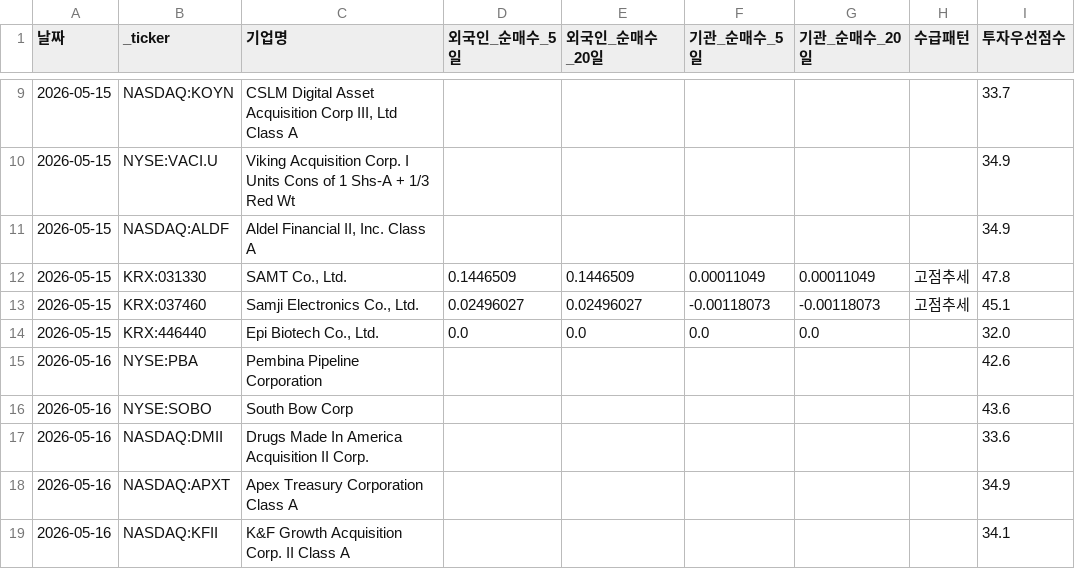
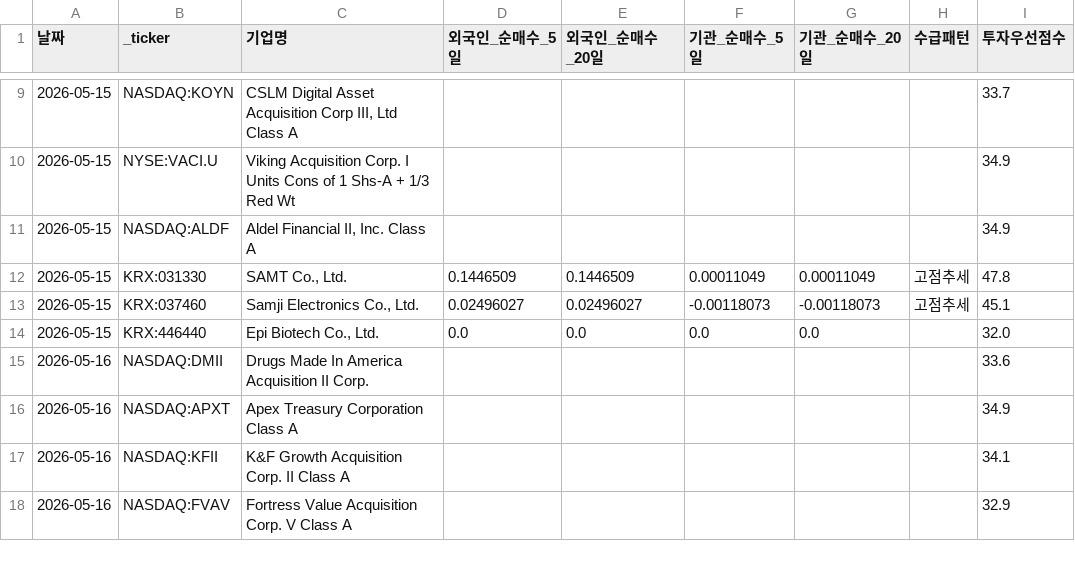
Before and after one commit to dicacros-gif/claude, a CSV file: data/flow_history.csv, drawn as a sheet; only a part is shown, gaps mark what is left out; the shorter side is filled out with more unchanged rows; the diff names each change by its address in the sheet, - before the commit and + after, or states it on an @@ line.

```diff
--- a/data/flow_history.csv
+++ b/data/flow_history.csv
-row 15: 2026-05-16 | NYSE:PBA | Pembina Pipeline Corporation |  |  |  |  |  | 42.6
-row 16: 2026-05-16 | NYSE:SOBO | South Bow Corp |  |  |  |  |  | 43.6
```
Also changed, not shown: data/52_week_highs_enriched_history.csv, 2 other files.
